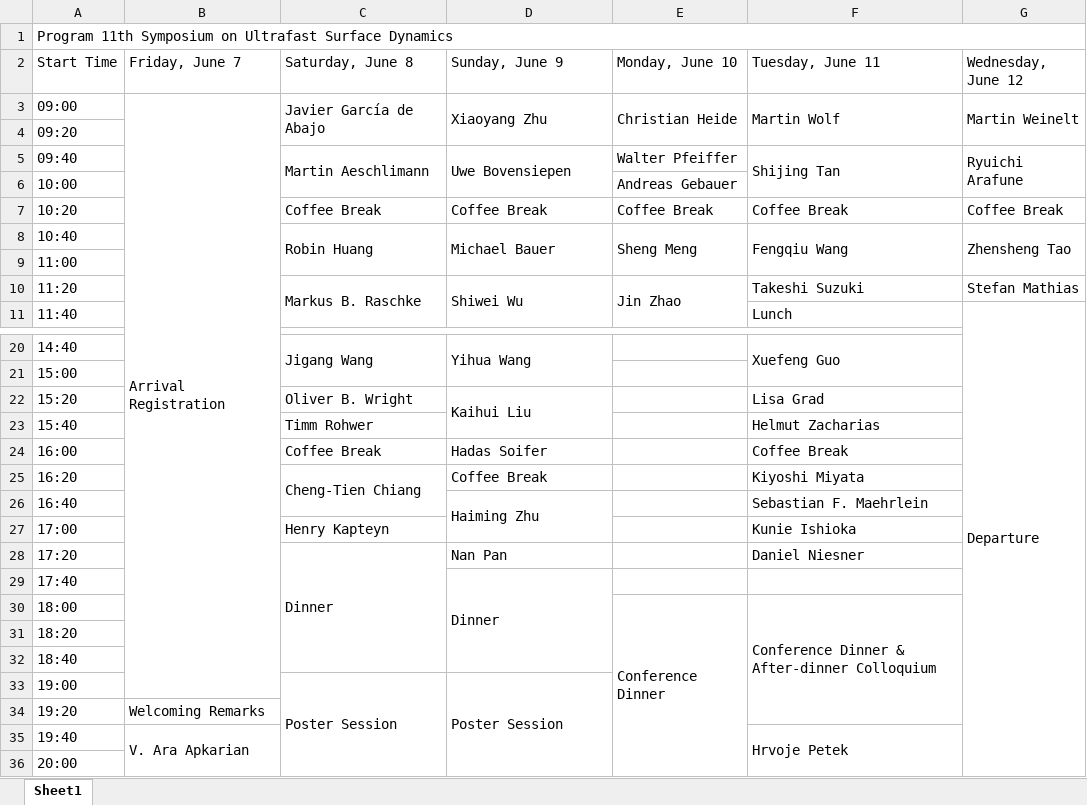
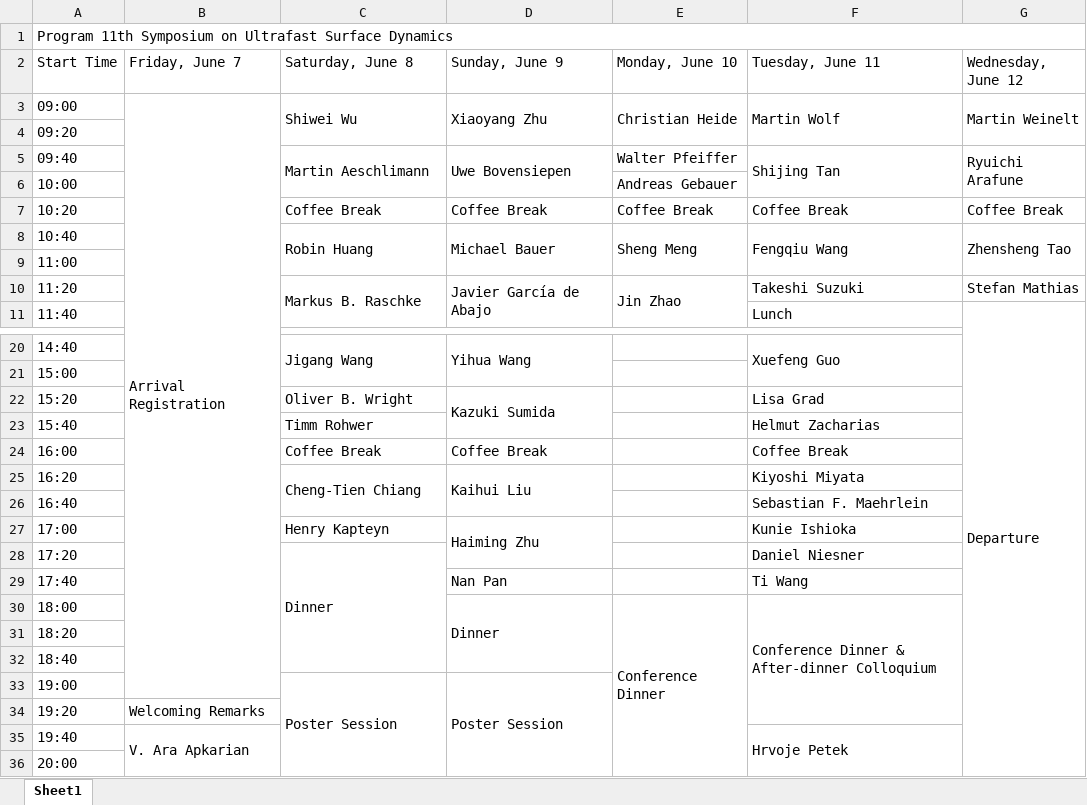
Before and after one commit to usd11/usd11.github.io, an Excel workbook: program/program.xlsx, sheet Sheet1, drawn as a sheet; only a part is shown, gaps mark what is left out; values as stored, in another font and other column widths than the file's, no cell formats; the diff names each change by its address in the sheet, - before the commit and + after, or states it on an @@ line.

Commit message:
update inviated speakers and program

```diff
--- a/program/program.xlsx (sheet Sheet1)
+++ b/program/program.xlsx (sheet Sheet1)
-C3 (Saturday, June 8): Javier García de Abajo
+C3 (Saturday, June 8): Shiwei Wu
-D10 (Sunday, June 9): Shiwei Wu
+D10 (Sunday, June 9): Javier García de Abajo
-D22 (Sunday, June 9): Kaihui Liu
+D22 (Sunday, June 9): Kazuki Sumida
-D24 (Sunday, June 9): Hadas Soifer
+D24 (Sunday, June 9): Coffee Break
-D25 (Sunday, June 9): Coffee Break
+D25 (Sunday, June 9): Kaihui Liu
+D25:D26 merged
-D26 (Sunday, June 9): Haiming Zhu
+D26 (Sunday, June 9): (empty)
-D26:D27 merged
-D27 (Sunday, June 9): (empty)
+D27 (Sunday, June 9): Haiming Zhu
+D27:D28 merged
-D28 (Sunday, June 9): Nan Pan
+D28 (Sunday, June 9): (empty)
-D29 (Sunday, June 9): Dinner
+D29 (Sunday, June 9): Nan Pan
-D29:D32 merged
-F29 (Tuesday, June 11): (empty)
+F29 (Tuesday, June 11): Ti Wang
-D30 (Sunday, June 9): (empty)
+D30 (Sunday, June 9): Dinner
+D30:D32 merged
```
Also changed, not shown: cell formats, 3 other files.
